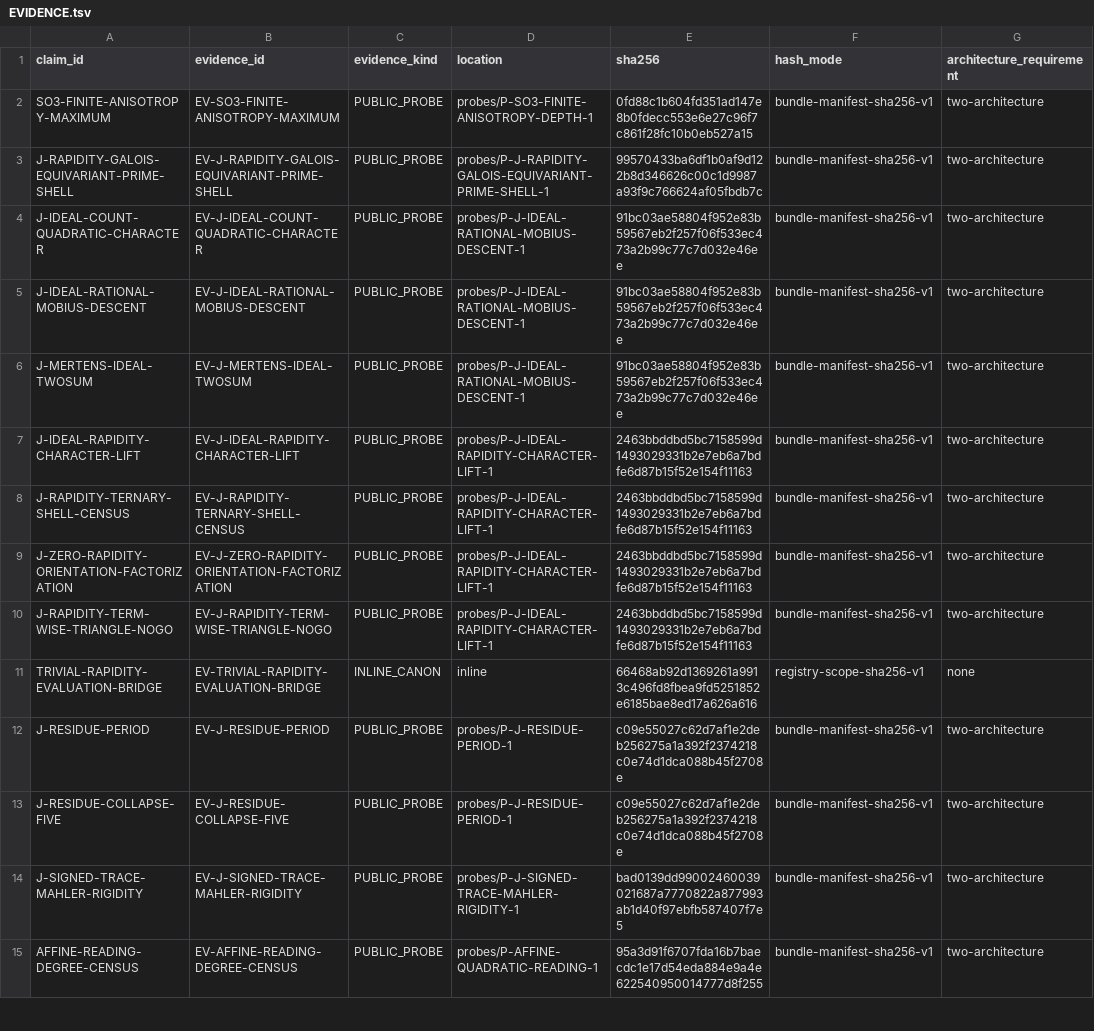
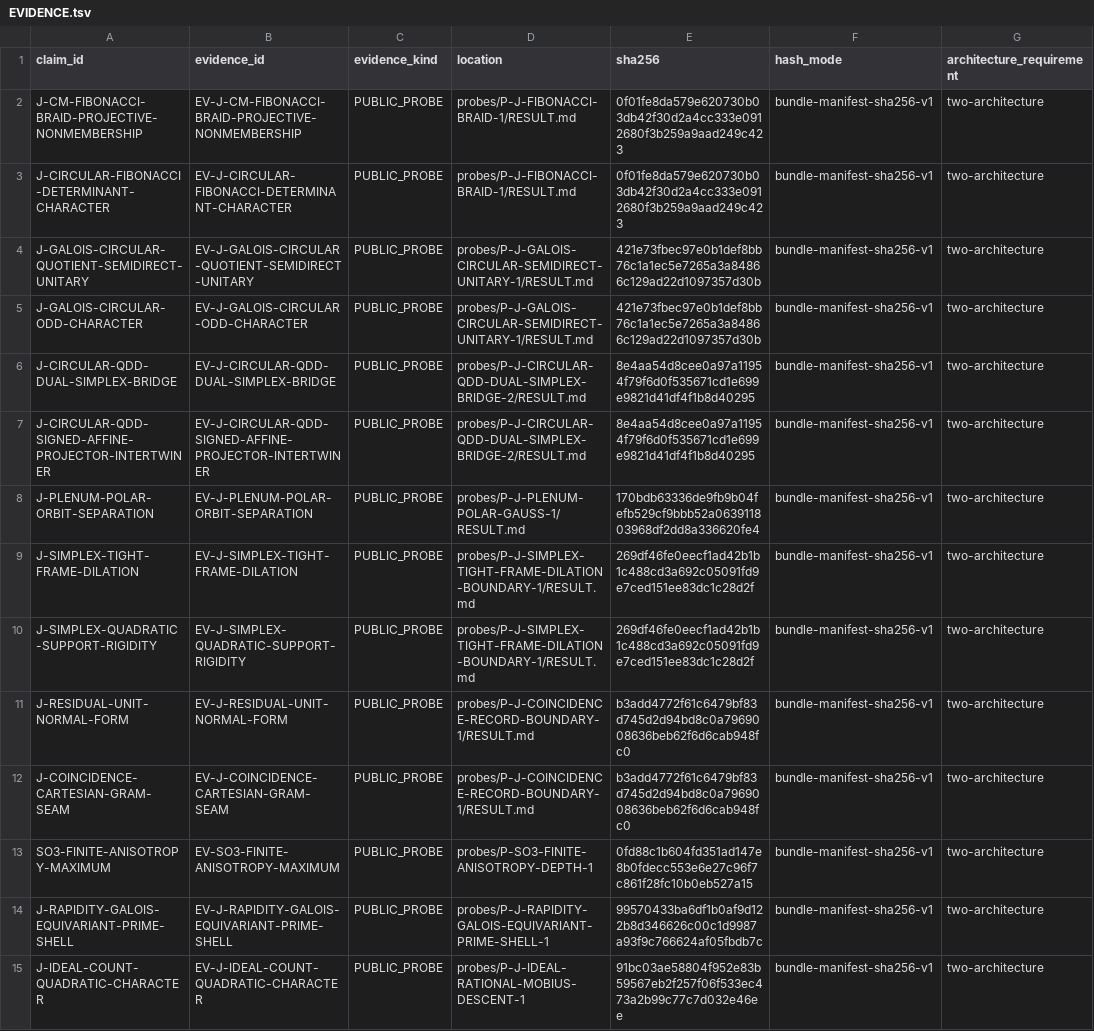
Before and after one commit to mathorn1973/twist-j, a TSV file: canon/EVIDENCE.tsv, drawn as a sheet; only a part is shown; the shorter side is filled out with more unchanged rows; the diff names each change by its address in the sheet, - before the commit and + after, or states it on an @@ line.

```diff
--- a/canon/EVIDENCE.tsv
+++ b/canon/EVIDENCE.tsv
+row 2: J-CM-FIBONACCI-BRAID-PROJECTIVE-NONMEMBERSHIP | EV-J-CM-FIBONACCI-BRAID-PROJECTIVE-NONMEMBERSHIP | PUBLIC_PROBE | probes/P-J-FIBONACCI-BRAID-1/RESULT.md | 0f01fe8da579e620730b03db42f30d2a4cc333e0912680f3b259a9aad249c423 | bundle-manifest-sha256-v1 | two-architecture
+row 3: J-CIRCULAR-FIBONACCI-DETERMINANT-CHARACTER | EV-J-CIRCULAR-FIBONACCI-DETERMINANT-CHARACTER | PUBLIC_PROBE | probes/P-J-FIBONACCI-BRAID-1/RESULT.md | 0f01fe8da579e620730b03db42f30d2a4cc333e0912680f3b259a9aad249c423 | bundle-manifest-sha256-v1 | two-architecture
+row 4: J-GALOIS-CIRCULAR-QUOTIENT-SEMIDIRECT-UNITARY | EV-J-GALOIS-CIRCULAR-QUOTIENT-SEMIDIRECT-UNITARY | PUBLIC_PROBE | probes/P-J-GALOIS-CIRCULAR-SEMIDIRECT-UNITARY-1/RESULT.md | 421e73fbec97e0b1def8bb76c1a1ec5e7265a3a84866c129ad22d1097357d30b | bundle-manifest-sha256-v1 | two-architecture
+row 5: J-GALOIS-CIRCULAR-ODD-CHARACTER | EV-J-GALOIS-CIRCULAR-ODD-CHARACTER | PUBLIC_PROBE | probes/P-J-GALOIS-CIRCULAR-SEMIDIRECT-UNITARY-1/RESULT.md | 421e73fbec97e0b1def8bb76c1a1ec5e7265a3a84866c129ad22d1097357d30b | bundle-manifest-sha256-v1 | two-architecture
+row 6: J-CIRCULAR-QDD-DUAL-SIMPLEX-BRIDGE | EV-J-CIRCULAR-QDD-DUAL-SIMPLEX-BRIDGE | PUBLIC_PROBE | probes/P-J-CIRCULAR-QDD-DUAL-SIMPLEX-BRIDGE-2/RESULT.md | 8e4aa54d8cee0a97a11954f79f6d0f535671cd1e699e9821d41df4f1b8d40295 | bundle-manifest-sha256-v1 | two-architecture
+row 7: J-CIRCULAR-QDD-SIGNED-AFFINE-PROJECTOR-INTERTWINER | EV-J-CIRCULAR-QDD-SIGNED-AFFINE-PROJECTOR-INTERTWINER | PUBLIC_PROBE | probes/P-J-CIRCULAR-QDD-DUAL-SIMPLEX-BRIDGE-2/RESULT.md | 8e4aa54d8cee0a97a11954f79f6d0f535671cd1e699e9821d41df4f1b8d40295 | bundle-manifest-sha256-v1 | two-architecture
+row 8: J-PLENUM-POLAR-ORBIT-SEPARATION | EV-J-PLENUM-POLAR-ORBIT-SEPARATION | PUBLIC_PROBE | probes/P-J-PLENUM-POLAR-GAUSS-1/RESULT.md | 170bdb63336de9fb9b04fefb529cf9bbb52a063911803968df2dd8a336620fe4 | bundle-manifest-sha256-v1 | two-architecture
+row 9: J-SIMPLEX-TIGHT-FRAME-DILATION | EV-J-SIMPLEX-TIGHT-FRAME-DILATION | PUBLIC_PROBE | probes/P-J-SIMPLEX-TIGHT-FRAME-DILATION-BOUNDARY-1/RESULT.md | 269df46fe0eecf1ad42b1b1c488cd3a692c05091fd9e7ced151ee83dc1c28d2f | bundle-manifest-sha256-v1 | two-architecture
+row 10: J-SIMPLEX-QUADRATIC-SUPPORT-RIGIDITY | EV-J-SIMPLEX-QUADRATIC-SUPPORT-RIGIDITY | PUBLIC_PROBE | probes/P-J-SIMPLEX-TIGHT-FRAME-DILATION-BOUNDARY-1/RESULT.md | 269df46fe0eecf1ad42b1b1c488cd3a692c05091fd9e7ced151ee83dc1c28d2f | bundle-manifest-sha256-v1 | two-architecture
+row 11: J-RESIDUAL-UNIT-NORMAL-FORM | EV-J-RESIDUAL-UNIT-NORMAL-FORM | PUBLIC_PROBE | probes/P-J-COINCIDENCE-RECORD-BOUNDARY-1/RESULT.md | b3add4772f61c6479bf83d745d2d94bd8c0a7969008636beb62f6d6cab948fc0 | bundle-manifest-sha256-v1 | two-architecture
+row 12: J-COINCIDENCE-CARTESIAN-GRAM-SEAM | EV-J-COINCIDENCE-CARTESIAN-GRAM-SEAM | PUBLIC_PROBE | probes/P-J-COINCIDENCE-RECORD-BOUNDARY-1/RESULT.md | b3add4772f61c6479bf83d745d2d94bd8c0a7969008636beb62f6d6cab948fc0 | bundle-manifest-sha256-v1 | two-architecture
```
Also changed, not shown: canon/DEPENDENCIES.tsv, canon/NORMATIVE.tsv, 16 other files.
